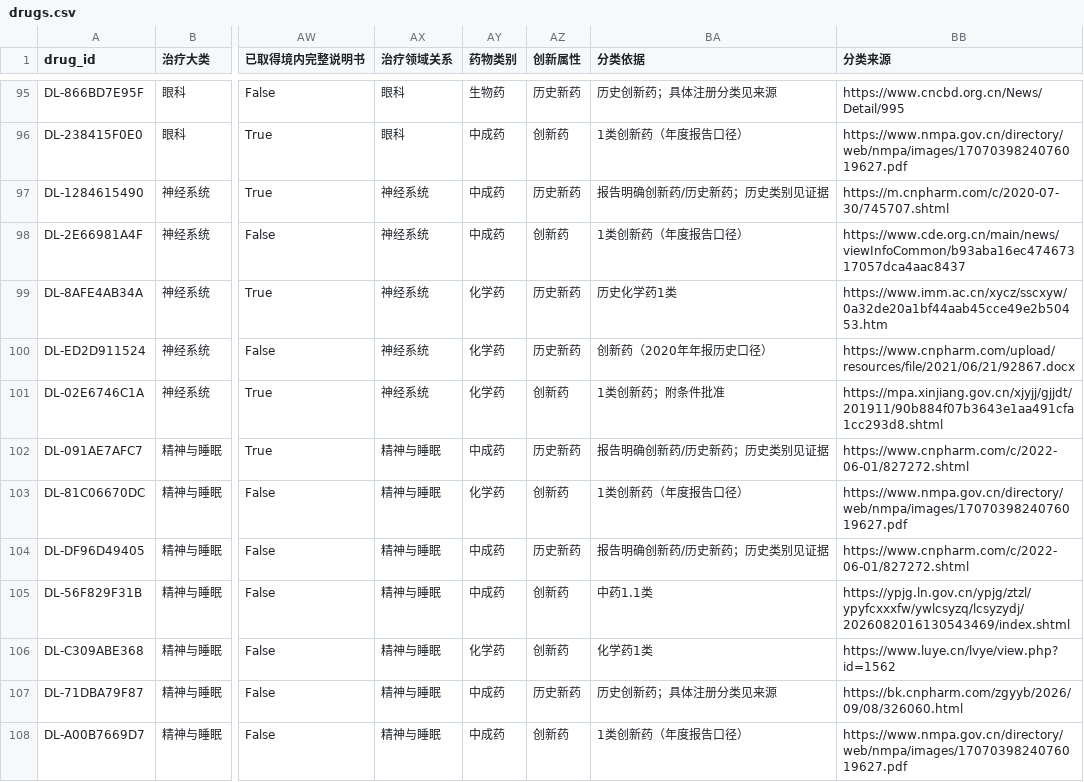
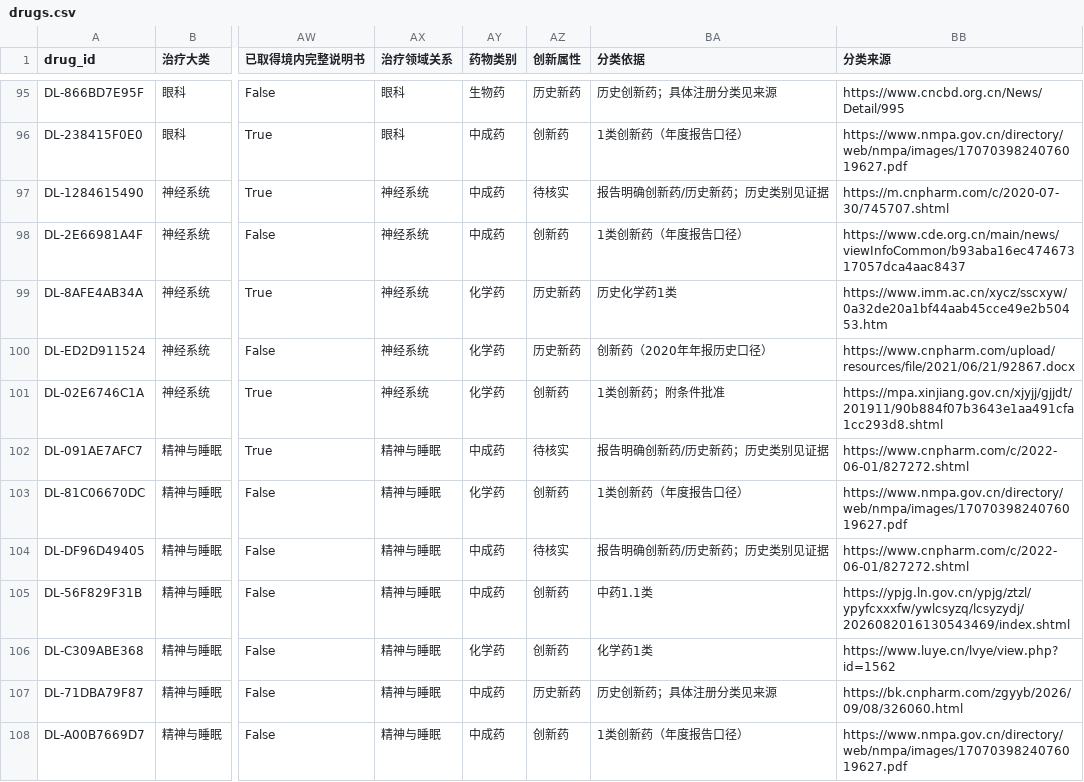
Before and after one commit to Hanhancyber/Drugslist, a CSV file: data/drugs.csv, drawn as a sheet; only a part is shown, gaps mark what is left out; the diff covers the shown part only; the diff names each change by its address in the sheet, - before the commit and + after, or states it on an @@ line.

```diff
--- a/data/drugs.csv
+++ b/data/drugs.csv
-AZ97 (创新属性): 历史新药
+AZ97 (创新属性): 待核实
-AZ102 (创新属性): 历史新药
+AZ102 (创新属性): 待核实
-AZ104 (创新属性): 历史新药
+AZ104 (创新属性): 待核实
```
Also changed, not shown: 42 edited cells elsewhere in this file, 7 other files.
